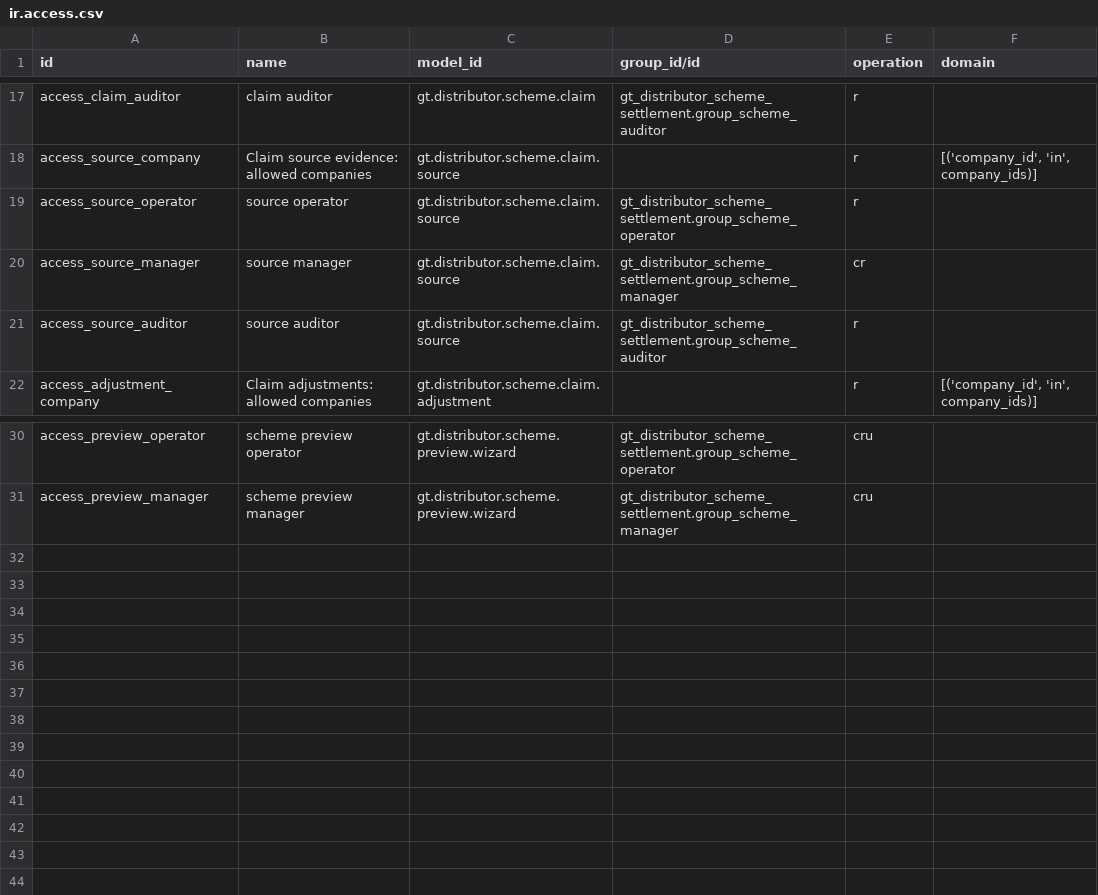
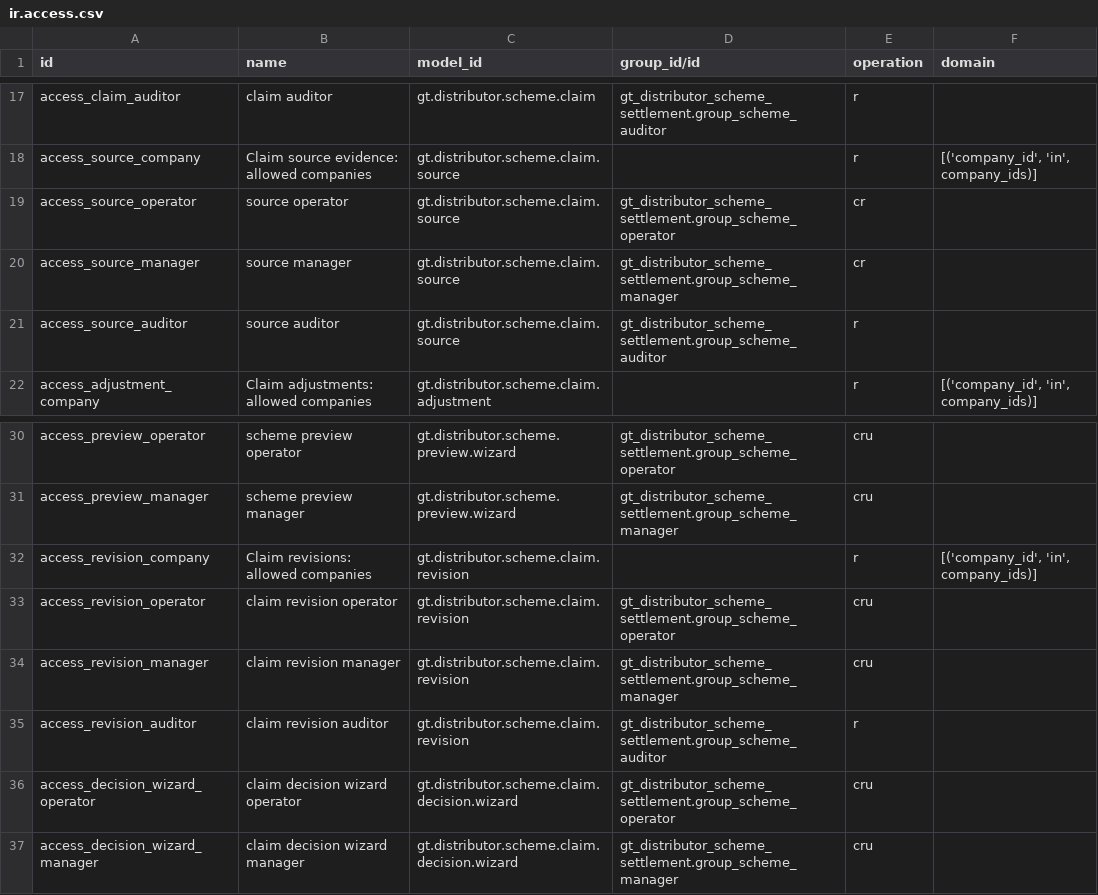
Before and after one commit to patelyashgokul-ops/gt_distributor_scheme_settlement, a CSV file: gt_distributor_scheme_settlement/security/ir.access.csv, drawn as a sheet; only a part is shown, gaps mark what is left out.

Commit message:
Auto-sync gt_distributor_scheme_settlement 2026-11-20 20:09

```diff
--- a/gt_distributor_scheme_settlement/security/ir.access.csv
+++ b/gt_distributor_scheme_settlement/security/ir.access.csv
@@ -18,3 +18,3 @@ access_claim_auditor,claim auditor,gt.distributor.scheme.claim,gt_distributor_sc
 access_source_company,Claim source evidence: allowed companies,gt.distributor.scheme.claim.source,,r,"[('company_id', 'in', company_ids)]"
-access_source_operator,source operator,gt.distributor.scheme.claim.source,gt_distributor_scheme_settlement.group_scheme_operator,r,
+access_source_operator,source operator,gt.distributor.scheme.claim.source,gt_distributor_scheme_settlement.group_scheme_operator,cr,
 access_source_manager,source manager,gt.distributor.scheme.claim.source,gt_distributor_scheme_settlement.group_scheme_manager,cr,
@@ -31 +31,7 @@ access_preview_operator,scheme preview operator,gt.distributor.scheme.preview.wi
 access_preview_manager,scheme preview manager,gt.distributor.scheme.preview.wizard,gt_distributor_scheme_settlement.group_scheme_manager,cru,
+access_revision_company,Claim revisions: allowed companies,gt.distributor.scheme.claim.revision,,r,"[('company_id', 'in', company_ids)]"
+access_revision_operator,claim revision operator,gt.distributor.scheme.claim.revision,gt_distributor_scheme_settlement.group_scheme_operator,cru,
+access_revision_manager,claim revision manager,gt.distributor.scheme.claim.revision,gt_distributor_scheme_settlement.group_scheme_manager,cru,
+access_revision_auditor,claim revision auditor,gt.distributor.scheme.claim.revision,gt_distributor_scheme_settlement.group_scheme_auditor,r,
+access_decision_wizard_operator,claim decision wizard operator,gt.distributor.scheme.claim.decision.wizard,gt_distributor_scheme_settlement.group_scheme_operator,cru,
+access_decision_wizard_manager,claim decision wizard manager,gt.distributor.scheme.claim.decision.wizard,gt_distributor_scheme_settlement.group_scheme_manager,cru,
```
Also changed, not shown: 1 other file.
